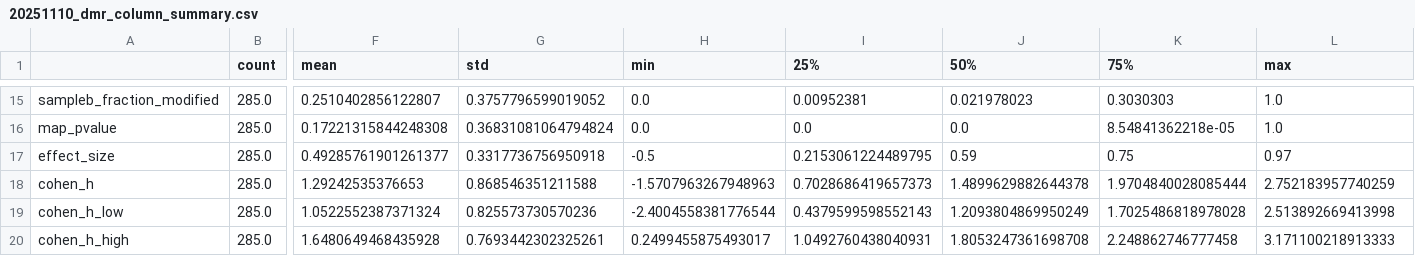
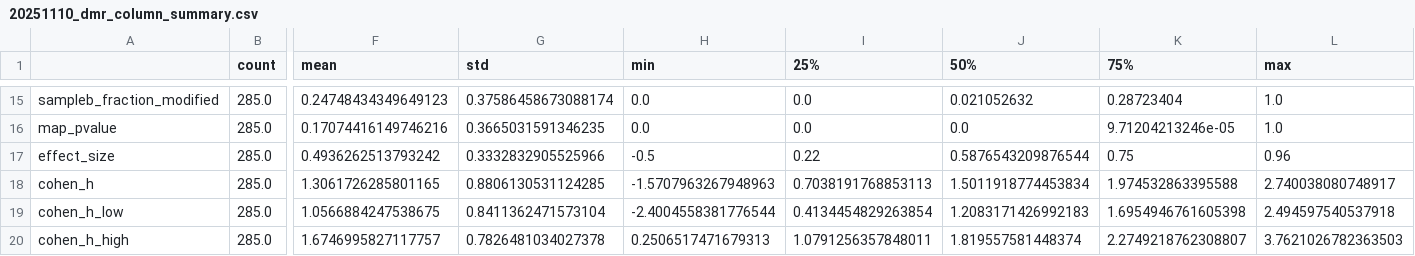
Before and after one commit to MichalRozenwald/epiCausality, a CSV file: epiCode/analyze_ont_data/T2T_v2.0_mapped/T_cells/day_35/modkit_dmr/mc_07_filtered/new_dmr_output/20251110_dmr_column_summary.csv, drawn as a sheet; only a part is shown, gaps mark what is left out; the diff covers the shown part only; the diff names each change by its address in the sheet, - before the commit and + after, or states it on an @@ line.

```diff
--- a/epiCode/analyze_ont_data/T2T_v2.0_mapped/T_cells/day_35/modkit_dmr/mc_07_filtered/new_dmr_output/20251110_dmr_column_summary.csv
+++ b/epiCode/analyze_ont_data/T2T_v2.0_mapped/T_cells/day_35/modkit_dmr/mc_07_filtered/new_dmr_output/20251110_dmr_column_summary.csv
-F15 (mean): 0.2510402856122807
+F15 (mean): 0.24748434349649123
-G15 (std): 0.3757796599019052
+G15 (std): 0.37586458673088174
-I15 (25%): 0.00952381
+I15 (25%): 0.0
-J15 (50%): 0.021978023
+J15 (50%): 0.021052632
-K15 (75%): 0.3030303
+K15 (75%): 0.28723404
-F16 (mean): 0.17221315844248308
+F16 (mean): 0.17074416149746216
-G16 (std): 0.36831081064794824
+G16 (std): 0.3665031591346235
-K16 (75%): 8.54841362218e-05
+K16 (75%): 9.71204213246e-05
-F17 (mean): 0.49285761901261377
+F17 (mean): 0.4936262513793242
-G17 (std): 0.3317736756950918
+G17 (std): 0.3332832905525966
-I17 (25%): 0.2153061224489795
+I17 (25%): 0.22
-J17 (50%): 0.59
+J17 (50%): 0.5876543209876544
-L17 (max): 0.97
+L17 (max): 0.96
-F18 (mean): 1.29242535376653
+F18 (mean): 1.3061726285801165
-G18 (std): 0.868546351211588
+G18 (std): 0.8806130531124285
-I18 (25%): 0.7028686419657373
+I18 (25%): 0.7038191768853113
-J18 (50%): 1.4899629882644378
+J18 (50%): 1.5011918774453834
-K18 (75%): 1.9704840028085444
+K18 (75%): 1.974532863395588
-L18 (max): 2.752183957740259
+L18 (max): 2.740038080748917
-F19 (mean): 1.0522552387371324
+F19 (mean): 1.0566884247538675
-G19 (std): 0.825573730570236
+G19 (std): 0.8411362471573104
-I19 (25%): 0.4379599598552143
+I19 (25%): 0.4134454829263854
-J19 (50%): 1.2093804869950249
+J19 (50%): 1.2083171426992183
-K19 (75%): 1.7025486818978028
+K19 (75%): 1.6954946761605398
-L19 (max): 2.513892669413998
+L19 (max): 2.494597540537918
-F20 (mean): 1.6480649468435928
+F20 (mean): 1.6746995827117757
-G20 (std): 0.7693442302325261
+G20 (std): 0.7826481034027378
-H20 (min): 0.2499455875493017
+H20 (min): 0.2506517471679313
-I20 (25%): 1.0492760438040931
+I20 (25%): 1.0791256357848011
-J20 (50%): 1.8053247361698708
+J20 (50%): 1.819557581448374
-K20 (75%): 2.248862746777458
+K20 (75%): 2.2749218762308807
-L20 (max): 3.171100218913333
+L20 (max): 3.7621026782363503
```
Also changed, not shown: 32 edited cells elsewhere in this file, epiCode/analyze_ont_data/T2T_v2.0_mapped/T_cells/day_35/modkit_dmr/mc_07_filtered/new_dmr_output/20251110_dmr_parsed.csv, 10 other files.
